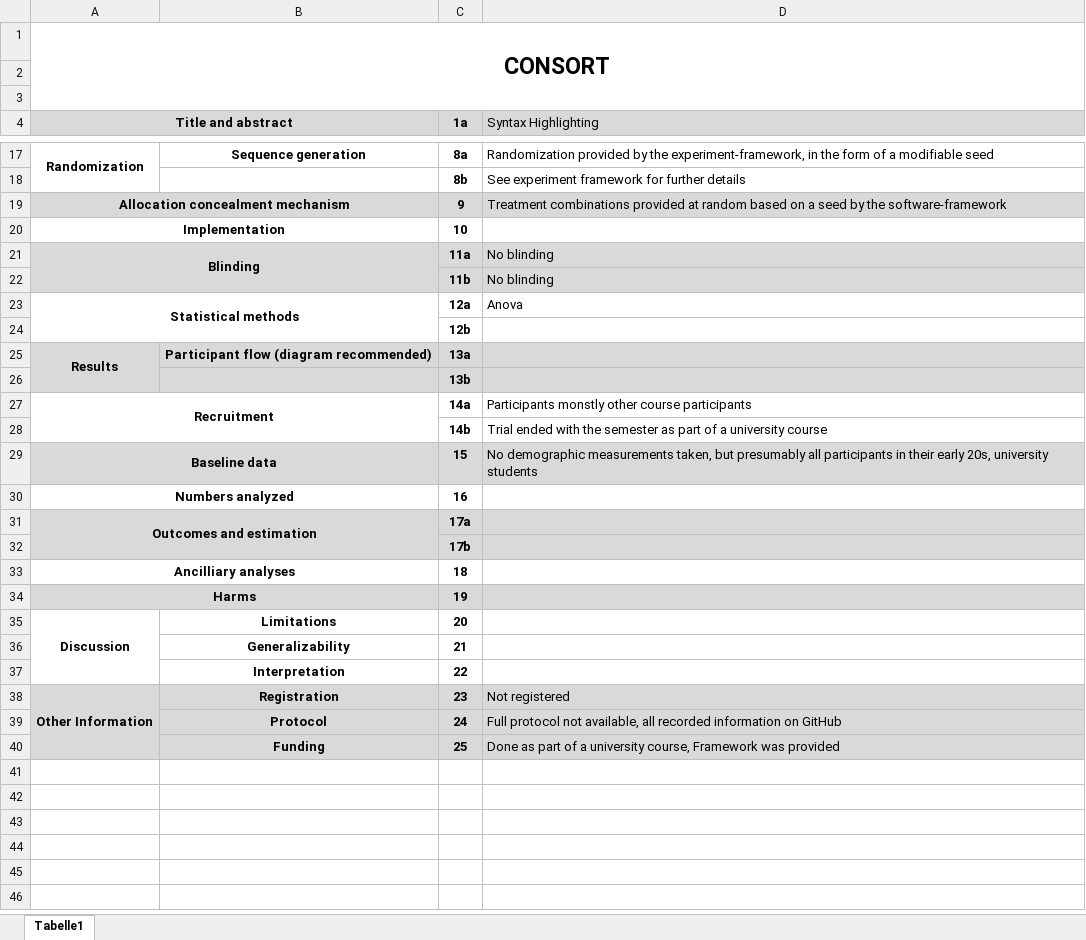
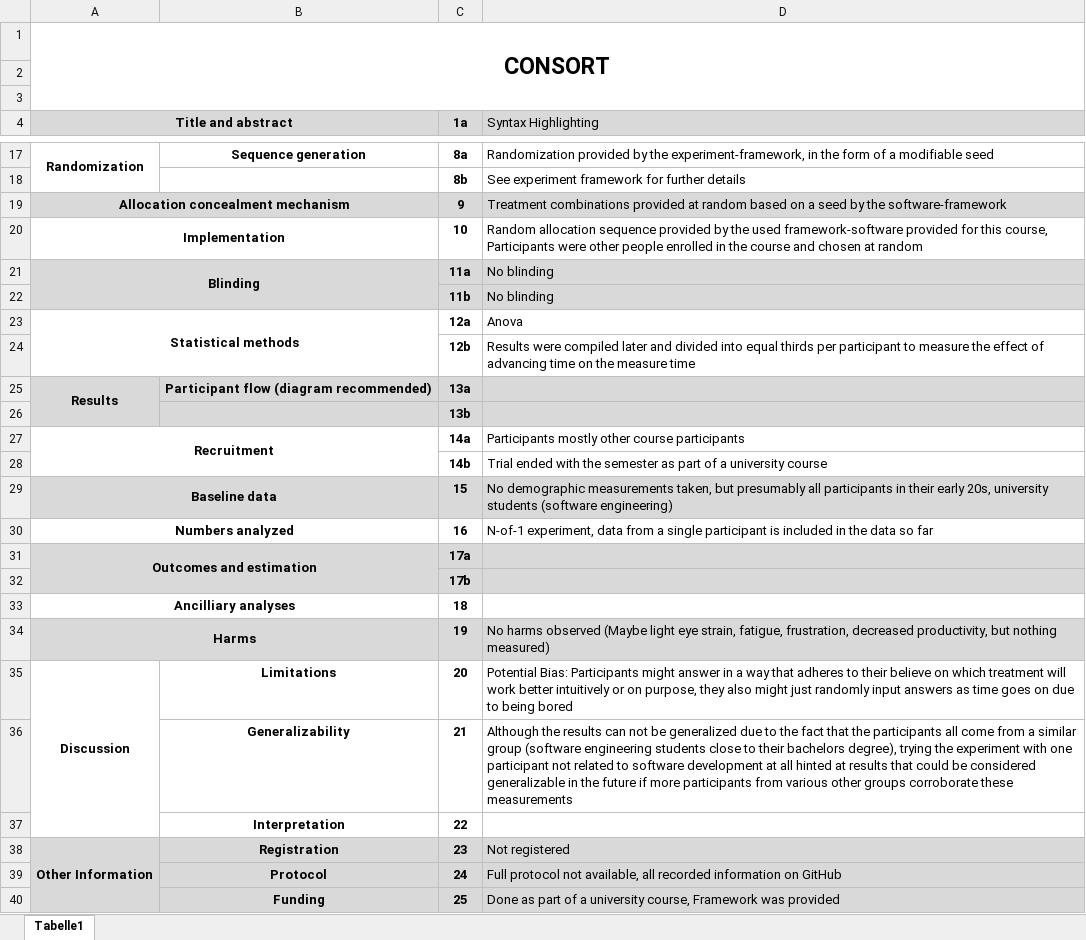
Before and after one commit to JPK1993/EMSE_2025, an Excel workbook: Syntax Highlighting 2/CONSORT.xlsx, sheet Tabelle1, drawn as a sheet; only a part is shown, gaps mark what is left out; values as stored, in another font and other column widths than the file's, no borders; the diff covers the shown part only; the diff names each change by its address in the sheet, - before the commit and + after, or states it on an @@ line.

```diff
--- a/Syntax Highlighting 2/CONSORT.xlsx (sheet Tabelle1)
+++ b/Syntax Highlighting 2/CONSORT.xlsx (sheet Tabelle1)
-D20 (Syntax Highlighting): (empty)
+D20 (Syntax Highlighting): Random allocation sequence provided by the used framework-software provided for this course, Participants were other people enrolled in the course and chosen at random
-D24 (Syntax Highlighting): (empty)
+D24 (Syntax Highlighting): Results were compiled later and divided into equal thirds per participant to measure the effect of advancing time on the measure time
-D27 (Syntax Highlighting): Participants monstly other course…
+D27 (Syntax Highlighting): Participants mostly other course…
-D29 (Syntax Highlighting): …university students
+D29 (Syntax Highlighting): …university students (software engineering)
-D30 (Syntax Highlighting): (empty)
+D30 (Syntax Highlighting): N-of-1 experiment, data from a single participant is included in the data so far
-D34 (Syntax Highlighting): (empty)
+D34 (Syntax Highlighting): No harms observed (Maybe light eye strain, fatigue, frustration, decreased productivity, but nothing measured)
-D35 (Syntax Highlighting): (empty)
+D35 (Syntax Highlighting): Potential Bias: Participants might answer in a way that adheres to their believe on which treatment will work better intuitively or on purpose, they also might just randomly input answers as time goes on due to being bored
-D36 (Syntax Highlighting): (empty)
+D36 (Syntax Highlighting): Although the results can not be generalized due to the fact that the participants all come from a similar group (software engineering students close to their bachelors degree), trying the experiment with one participant not related to software development at all hinted at results that could be considered generalizable in the future if more participants from various other groups corroborate these measurements
```
Also changed, not shown: 8 edited cells and cell formats elsewhere in this sheet.
